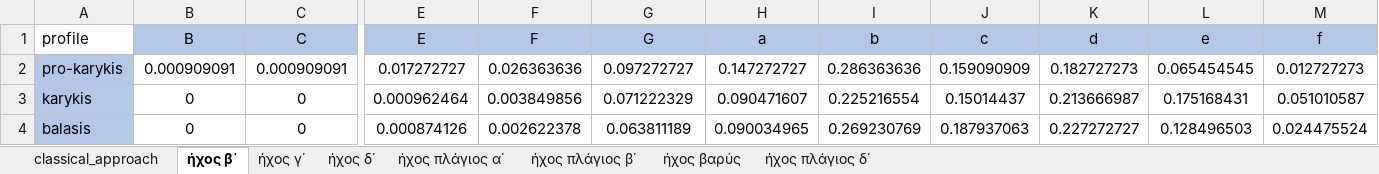
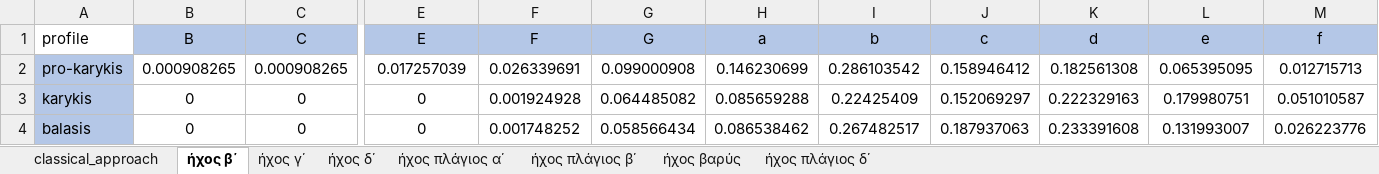
Before and after one commit to PolykarposPolykarpidis/PhD_documents, an Excel workbook: results_method1_and_2/chartbars/pitch_profile_all.xlsx, sheet ήχος β΄, drawn as a sheet; only a part is shown, gaps mark what is left out; values as stored, in another font and other column widths than the file's, no borders; conditional formats not drawn; the diff covers the shown part only; the diff names each change by its address in the sheet, - before the commit and + after, or states it on an @@ line.

```diff
--- a/results_method1_and_2/chartbars/pitch_profile_all.xlsx (sheet ήχος β΄)
+++ b/results_method1_and_2/chartbars/pitch_profile_all.xlsx (sheet ήχος β΄)
-B2 (B): 0.000909091
+B2 (B): 0.000908265
-C2 (C): 0.000909091
+C2 (C): 0.000908265
-E2 (E): 0.017272727
+E2 (E): 0.017257039
-F2 (F): 0.026363636
+F2 (F): 0.026339691
-G2 (G): 0.097272727
+G2 (G): 0.099000908
-H2 (a): 0.147272727
+H2 (a): 0.146230699
-I2 (b): 0.286363636
+I2 (b): 0.286103542
-J2 (c): 0.159090909
+J2 (c): 0.158946412
-K2 (d): 0.182727273
+K2 (d): 0.182561308
-L2 (e): 0.065454545
+L2 (e): 0.065395095
-M2 (f): 0.012727273
+M2 (f): 0.012715713
-E3 (E): 0.000962464
+E3 (E): 0
-F3 (F): 0.003849856
+F3 (F): 0.001924928
-G3 (G): 0.071222329
+G3 (G): 0.064485082
-H3 (a): 0.090471607
+H3 (a): 0.085659288
-I3 (b): 0.225216554
+I3 (b): 0.22425409
-J3 (c): 0.15014437
+J3 (c): 0.152069297
-K3 (d): 0.213666987
+K3 (d): 0.222329163
-L3 (e): 0.175168431
+L3 (e): 0.179980751
-E4 (E): 0.000874126
+E4 (E): 0
-F4 (F): 0.002622378
+F4 (F): 0.001748252
-G4 (G): 0.063811189
+G4 (G): 0.058566434
-H4 (a): 0.090034965
+H4 (a): 0.086538462
-I4 (b): 0.269230769
+I4 (b): 0.267482517
-K4 (d): 0.227272727
+K4 (d): 0.233391608
-L4 (e): 0.128496503
+L4 (e): 0.131993007
-M4 (f): 0.024475524
+M4 (f): 0.026223776
```
Also changed, not shown: 2 edited cells elsewhere in this sheet, sheet classical_approach, charts or pictures, results_method1_and_2/chartbars/classical_approach_echos_b.xlsx, 1 other file.
